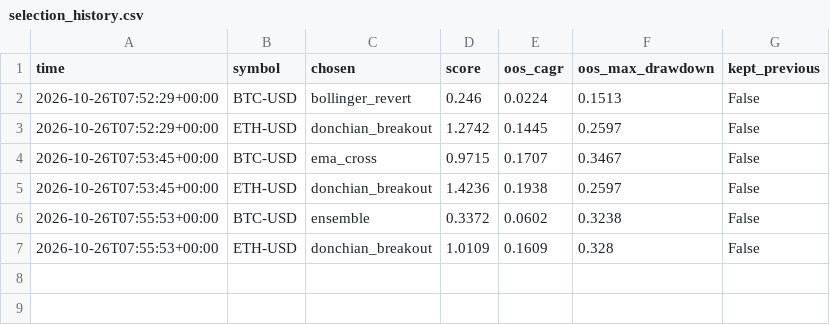
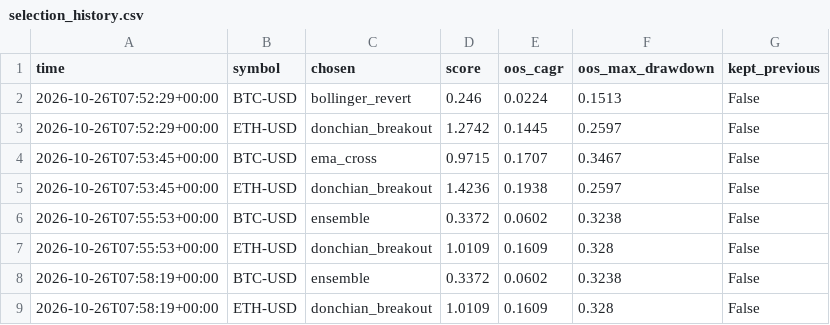
Before and after one commit to clairejhdaifu-collab/Aplus, a CSV file: crypto_bot/reports/selection_history.csv, drawn as a sheet; the diff names each change by its address in the sheet, - before the commit and + after, or states it on an @@ line.

Commit message:
crypto-bot: 2026-10-26 signal + learn

```diff
--- a/crypto_bot/reports/selection_history.csv
+++ b/crypto_bot/reports/selection_history.csv
+row 8: 2026-10-26T07:58:19+00:00 | BTC-USD | ensemble | 0.3372 | 0.0602 | 0.3238 | False
+row 9: 2026-10-26T07:58:19+00:00 | ETH-USD | donchian_breakout | 1.0109 | 0.1609 | 0.328 | False
```
Also changed, not shown: 3 other files.
